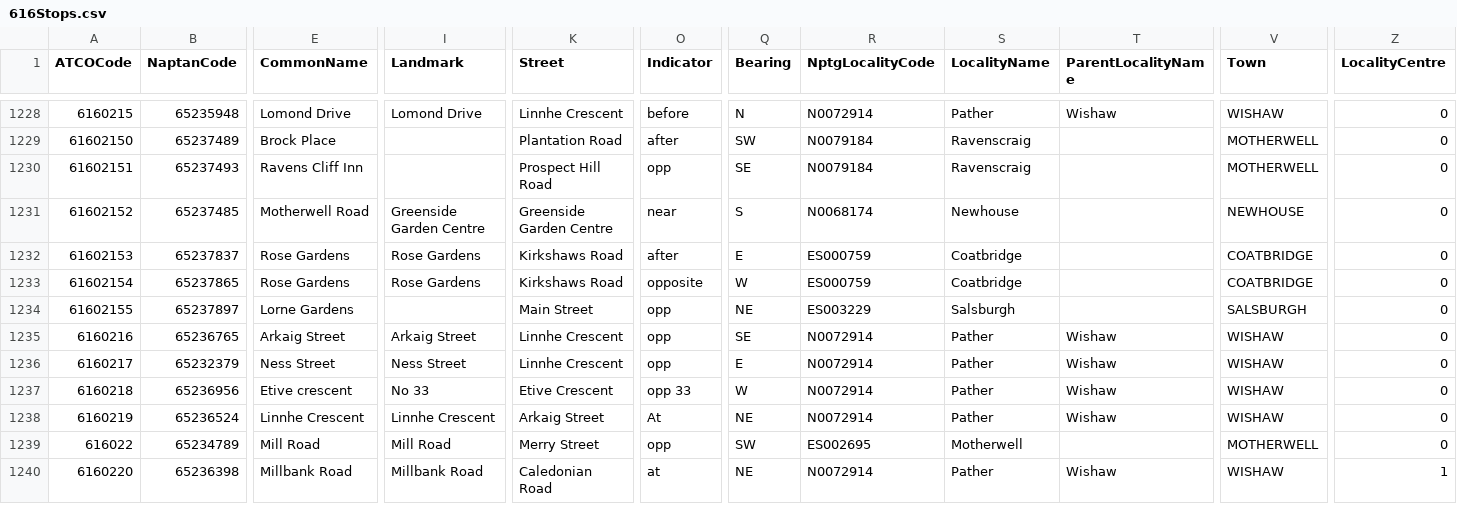
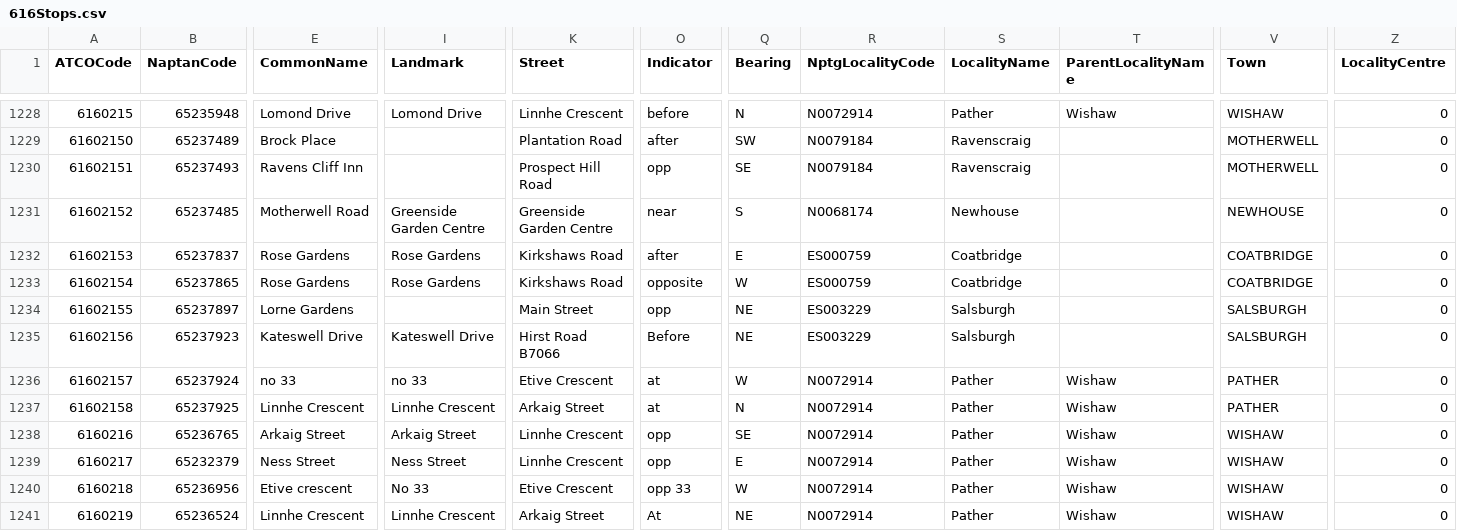
Before and after one commit to ldjb/naptan-nptg-history, a CSV file: 616Stops.csv, drawn as a sheet; only a part is shown, gaps mark what is left out; the shorter side is filled out with more unchanged rows; rows hold the shown columns only; the diff names each change by its address in the sheet, - before the commit and + after, or states it on an @@ line.

```diff
--- a/616Stops.csv
+++ b/616Stops.csv
+row 1235: 61602156 | 65237923 | Kateswell Drive | Kateswell Drive | Hirst Road B7066 | Before | NE | ES003229 | Salsburgh |  | SALSBURGH | 0
+row 1236: 61602157 | 65237924 | no 33 | no 33 | Etive Crescent | at | W | N0072914 | Pather | Wishaw | PATHER | 0
+row 1237: 61602158 | 65237925 | Linnhe Crescent | Linnhe Crescent | Arkaig Street | at | N | N0072914 | Pather | Wishaw | PATHER | 0
```
Also changed, not shown: 420Stops.csv, 27 other files.
